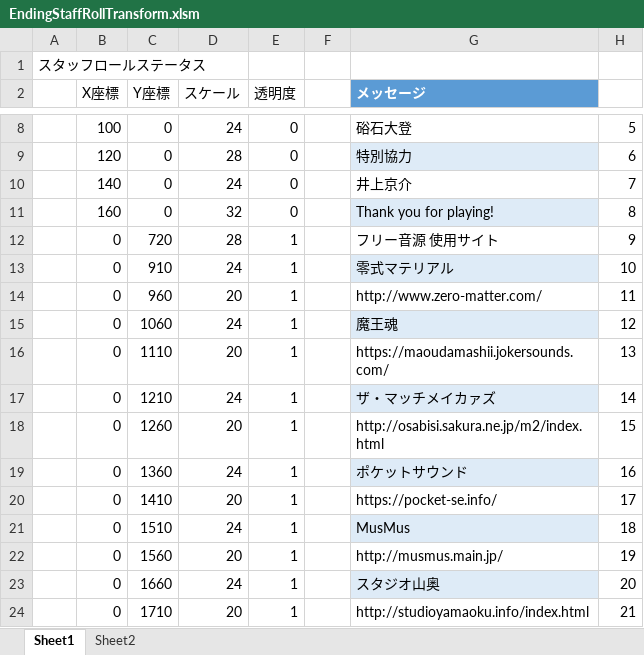
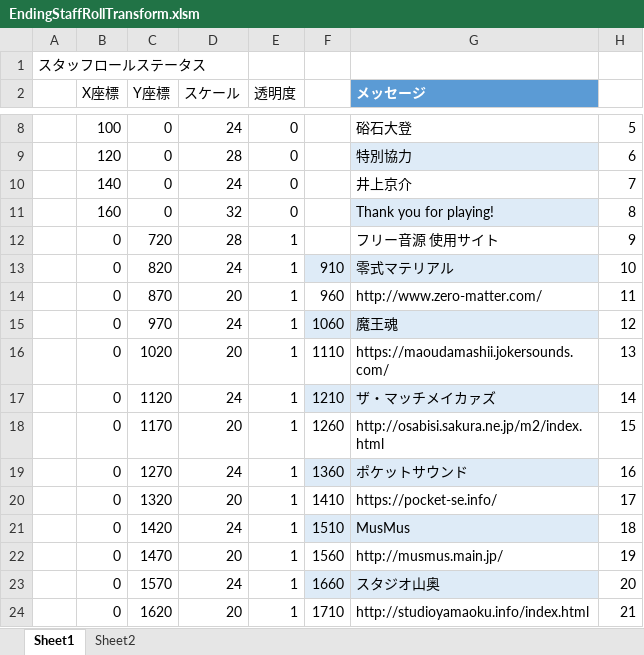
Before and after one commit to Tone2387/ShiningRoadProject, an Excel workbook: ShiningRoadProject/Data/FileData/EndingStaffRollTransform.xlsm, sheet Sheet1, drawn as a sheet; only a part is shown, gaps mark what is left out; values as stored, in another font and other column widths than the file's, no borders; charts and pictures and table styles not drawn; the diff covers the shown part only; the diff names each change by its address in the sheet, - before the commit and + after, or states it on an @@ line.

```diff
--- a/ShiningRoadProject/Data/FileData/EndingStaffRollTransform.xlsm (sheet Sheet1)
+++ b/ShiningRoadProject/Data/FileData/EndingStaffRollTransform.xlsm (sheet Sheet1)
-C13 (Y座標): 910
+C13 (Y座標): 820
-F13: (empty)
+F13: 910
-F13 fill: none
+F13 fill: #DEEBF7
-C14 (Y座標): 960
+C14 (Y座標): 870
-F14: (empty)
+F14: 960
-C15 (Y座標): 1060
+C15 (Y座標): 970
-F15: (empty)
+F15: 1060
-F15 fill: none
+F15 fill: #DEEBF7
-C16 (Y座標): 1110
+C16 (Y座標): 1020
-F16: (empty)
+F16: 1110
-C17 (Y座標): 1210
+C17 (Y座標): 1120
-F17: (empty)
+F17: 1210
-F17 fill: none
+F17 fill: #DEEBF7
-C18 (Y座標): 1260
+C18 (Y座標): 1170
-F18: (empty)
+F18: 1260
-C19 (Y座標): 1360
+C19 (Y座標): 1270
-F19: (empty)
+F19: 1360
-F19 fill: none
+F19 fill: #DEEBF7
-C20 (Y座標): 1410
+C20 (Y座標): 1320
-F20: (empty)
+F20: 1410
-C21 (Y座標): 1510
+C21 (Y座標): 1420
-F21: (empty)
+F21: 1510
-F21 fill: none
+F21 fill: #DEEBF7
-C22 (Y座標): 1560
+C22 (Y座標): 1470
-F22: (empty)
+F22: 1560
-C23 (Y座標): 1660
+C23 (Y座標): 1570
-F23: (empty)
+F23: 1660
-F23 fill: none
+F23 fill: #DEEBF7
-C24 (Y座標): 1710
+C24 (Y座標): 1620
-F24: (empty)
+F24: 1710
```
Also changed, not shown: 8 edited cells and cell formats elsewhere in this sheet, 10 other files.
